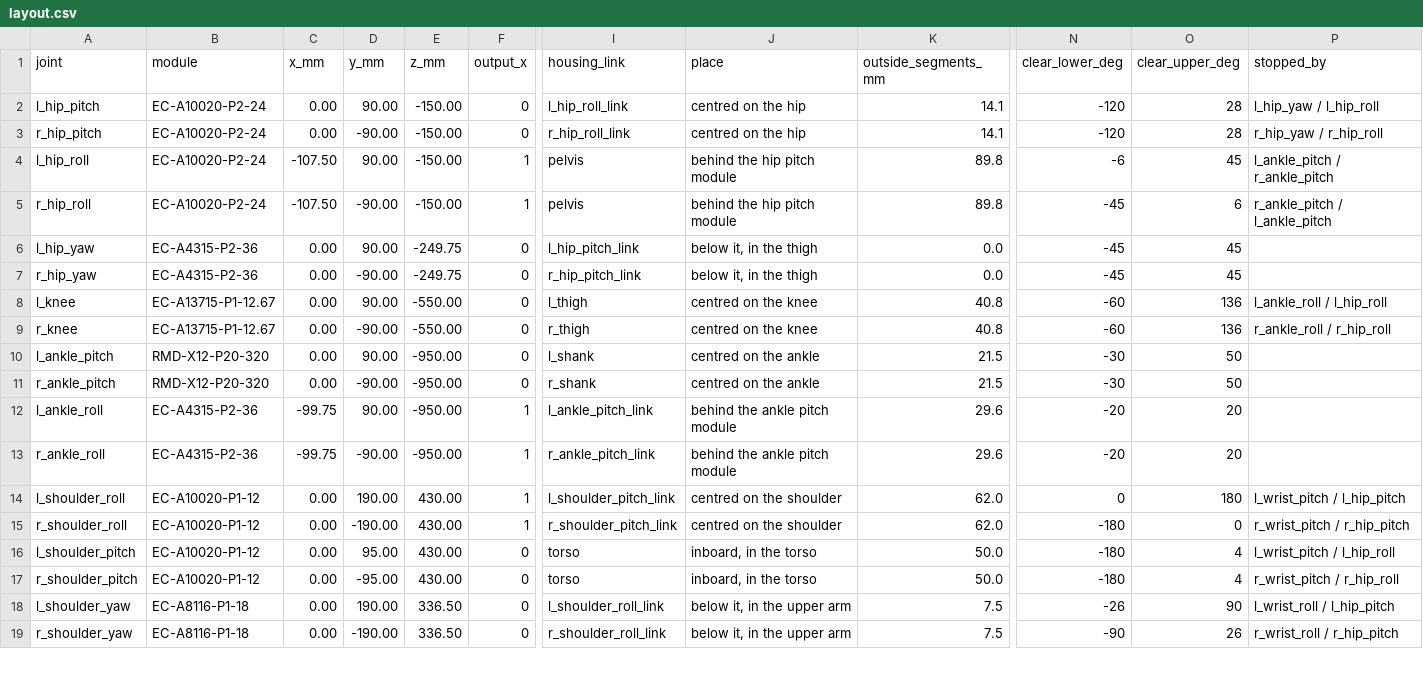
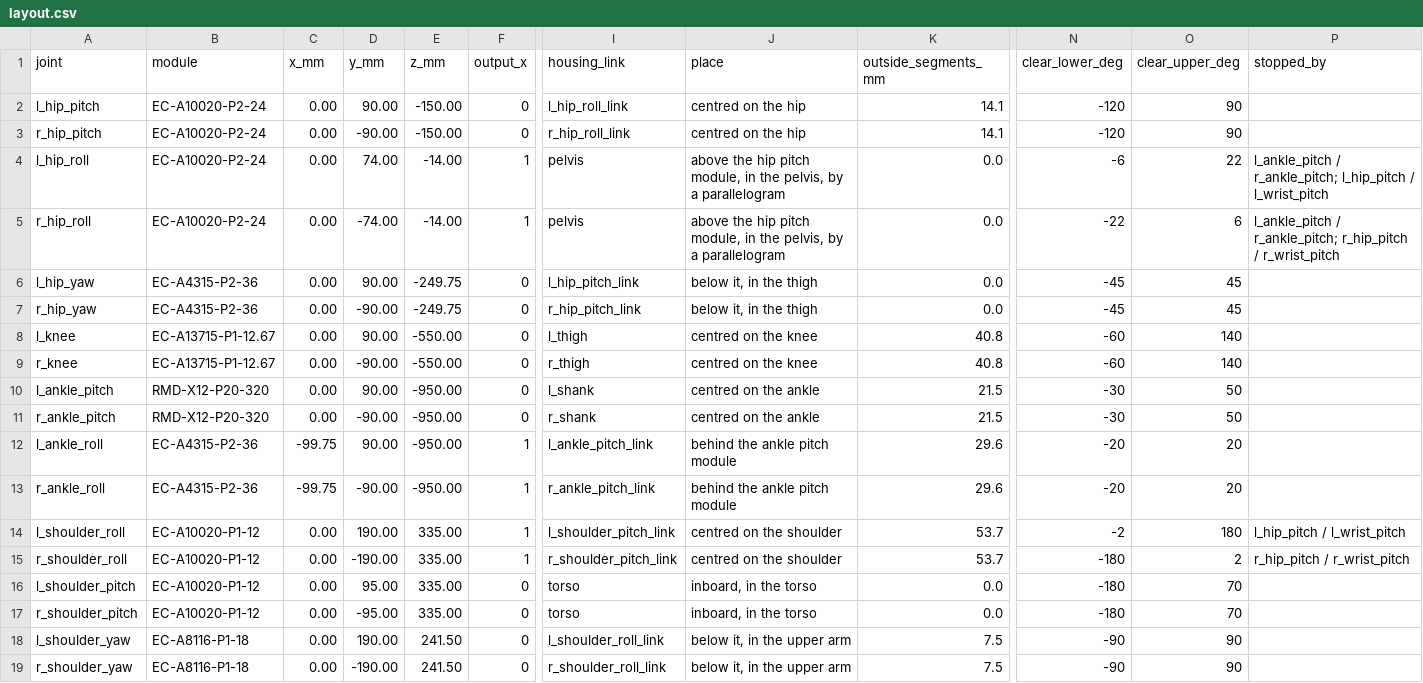
Before and after one commit to PloneMraz/GEMs, a CSV file: hardware/mechanical/modules/layout.csv, drawn as a sheet; only a part is shown, gaps mark what is left out; the diff covers the shown part only; the diff names each change by its address in the sheet, - before the commit and + after, or states it on an @@ line.

```diff
--- a/hardware/mechanical/modules/layout.csv
+++ b/hardware/mechanical/modules/layout.csv
-O2:O3 (clear_upper_deg): 28
+O2:O3 (clear_upper_deg): 90
-P2 (stopped_by): l_hip_yaw / l_hip_roll
+P2 (stopped_by): (empty)
-P3 (stopped_by): r_hip_yaw / r_hip_roll
+P3 (stopped_by): (empty)
-C4:C5 (x_mm): -107.50
+C4:C5 (x_mm): 0.00
-D4 (y_mm): 90.00
+D4 (y_mm): 74.00
-E4:E5 (z_mm): -150.00
+E4:E5 (z_mm): -14.00
-J4:J5 (place): behind the hip pitch module
+J4:J5 (place): above the hip pitch module, in the pelvis, by a parallelogram
-K4:K5 (outside_segments_mm): 89.8
+K4:K5 (outside_segments_mm): 0.0
-O4 (clear_upper_deg): 45
+O4 (clear_upper_deg): 22
-P4 (stopped_by): l_ankle_pitch / r_ankle_pitch
+P4 (stopped_by): l_ankle_pitch / r_ankle_pitch; l_hip_pitch / l_wrist_pitch
-D5 (y_mm): -90.00
+D5 (y_mm): -74.00
-N5 (clear_lower_deg): -45
+N5 (clear_lower_deg): -22
-P5 (stopped_by): r_ankle_pitch / l_ankle_pitch
+P5 (stopped_by): l_ankle_pitch / r_ankle_pitch; r_hip_pitch / r_wrist_pitch
-O8:O9 (clear_upper_deg): 136
+O8:O9 (clear_upper_deg): 140
-P8 (stopped_by): l_ankle_roll / l_hip_roll
+P8 (stopped_by): (empty)
-P9 (stopped_by): r_ankle_roll / r_hip_roll
+P9 (stopped_by): (empty)
-E14:E17 (z_mm): 430.00
+E14:E17 (z_mm): 335.00
-K14:K15 (outside_segments_mm): 62.0
+K14:K15 (outside_segments_mm): 53.7
-N14 (clear_lower_deg): 0
+N14 (clear_lower_deg): -2
-P14 (stopped_by): l_wrist_pitch / l_hip_pitch
+P14 (stopped_by): l_hip_pitch / l_wrist_pitch
-O15 (clear_upper_deg): 0
+O15 (clear_upper_deg): 2
-P15 (stopped_by): r_wrist_pitch / r_hip_pitch
+P15 (stopped_by): r_hip_pitch / r_wrist_pitch
-K16:K17 (outside_segments_mm): 50.0
+K16:K17 (outside_segments_mm): 0.0
-O16:O17 (clear_upper_deg): 4
+O16:O17 (clear_upper_deg): 70
-P16 (stopped_by): l_wrist_pitch / l_hip_roll
+P16 (stopped_by): (empty)
-P17 (stopped_by): r_wrist_pitch / r_hip_roll
+P17 (stopped_by): (empty)
-E18:E19 (z_mm): 336.50
+E18:E19 (z_mm): 241.50
-N18 (clear_lower_deg): -26
+N18 (clear_lower_deg): -90
-P18 (stopped_by): l_wrist_roll / l_hip_pitch
+P18 (stopped_by): (empty)
-O19 (clear_upper_deg): 26
+O19 (clear_upper_deg): 90
-P19 (stopped_by): r_wrist_roll / r_hip_pitch
+P19 (stopped_by): (empty)
```
Also changed, not shown: 53 edited cells elsewhere in this file, hardware/bom/avl.csv, 22 other files.
